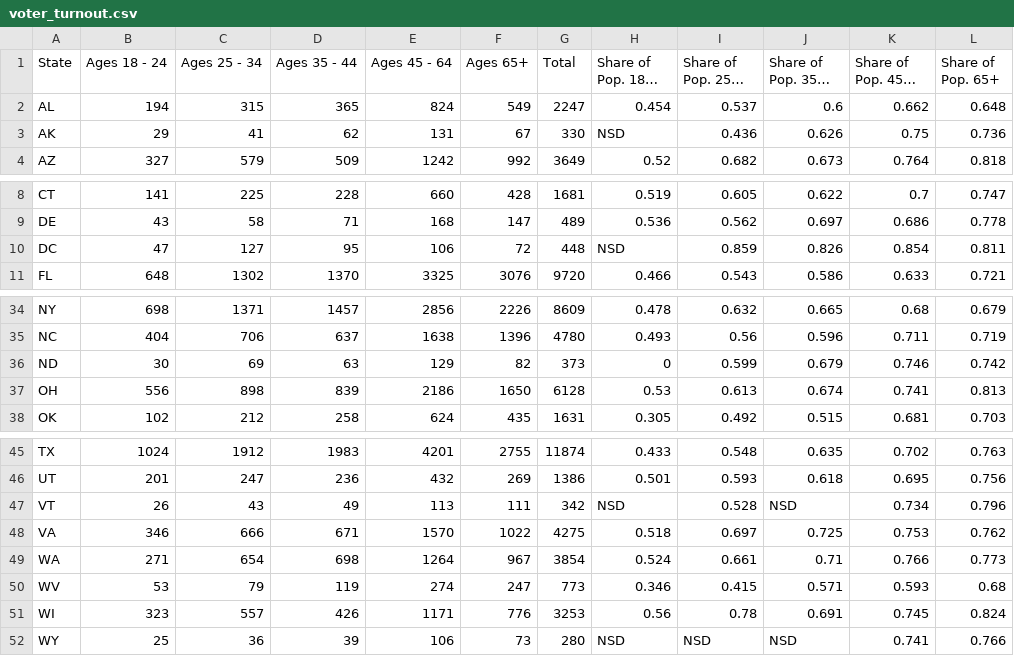
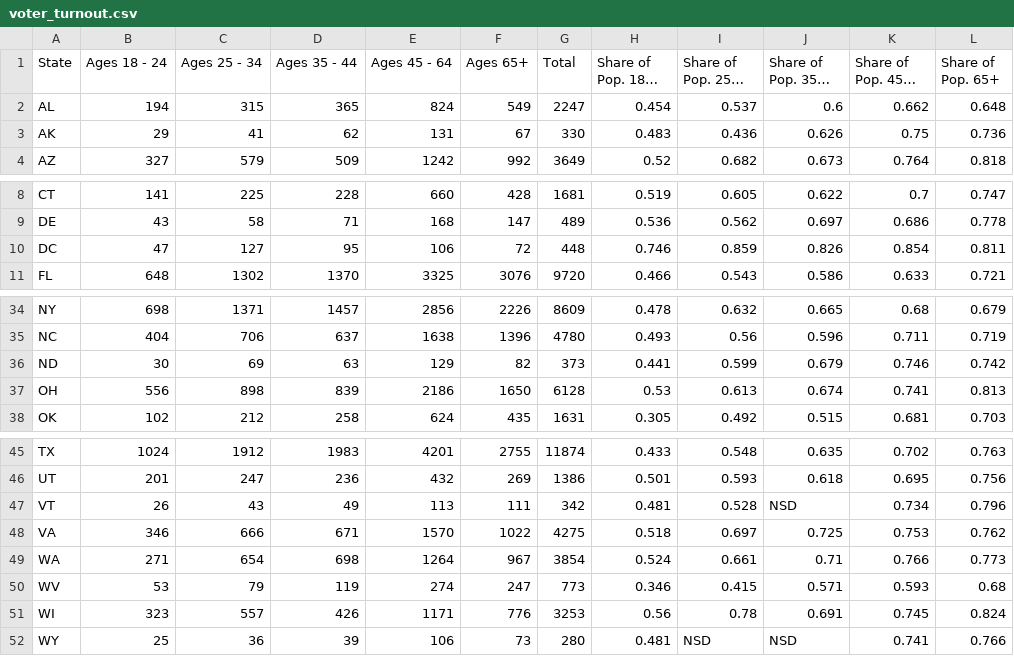
Before and after one commit to annaellisonnn/Stat-100-Project, a CSV file: voter_turnout.csv, drawn as a sheet; only a part is shown, gaps mark what is left out; long unchanged cells end in …; the diff names each change by its address in the sheet, - before the commit and + after, or states it on an @@ line.

```diff
--- a/voter_turnout.csv
+++ b/voter_turnout.csv
-H3 (Share of Pop. 18 - 24): NSD
+H3 (Share of Pop. 18 - 24): 0.483
-H10 (Share of Pop. 18 - 24): NSD
+H10 (Share of Pop. 18 - 24): 0.746
-H36 (Share of Pop. 18 - 24): 0
+H36 (Share of Pop. 18 - 24): 0.441
-H47 (Share of Pop. 18 - 24): NSD
+H47 (Share of Pop. 18 - 24): 0.481
-H52 (Share of Pop. 18 - 24): NSD
+H52 (Share of Pop. 18 - 24): 0.481
```
Also changed, not shown: voterturnout2016.csv, 1 other file.
